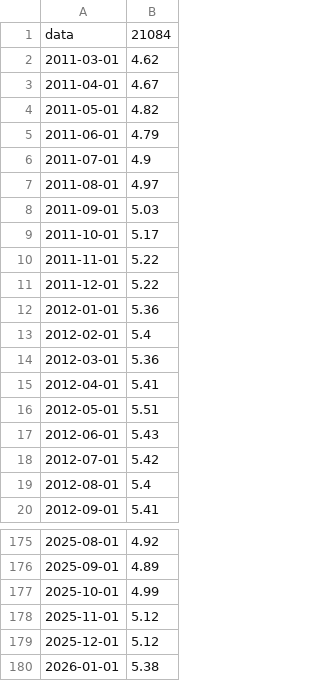
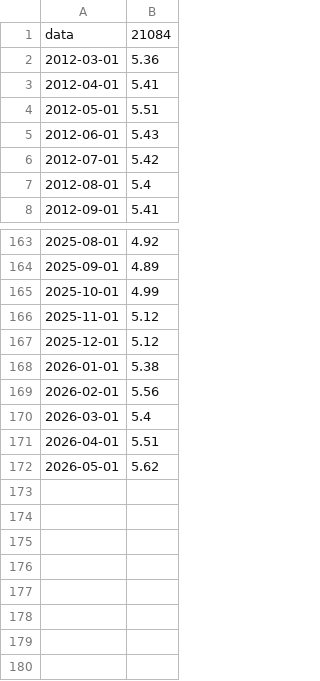
Before and after one commit to WesleySouza13/MacroEconomic-Modeling-Inverse-Problems-for-Default-Estimation-, a CSV file: data/sgs_data/21084.csv, drawn as a sheet; only a part is shown, gaps mark what is left out.

```diff
--- a/data/sgs_data/21084.csv
+++ b/data/sgs_data/21084.csv
@@ -1,14 +1,2 @@
 data,21084
-2011-03-01,4.62
-2011-04-01,4.67
-2011-05-01,4.82
-2011-06-01,4.79
-2011-07-01,4.9
-2011-08-01,4.97
-2011-09-01,5.03
-2011-10-01,5.17
-2011-11-01,5.22
-2011-12-01,5.22
-2012-01-01,5.36
-2012-02-01,5.4
 2012-03-01,5.36
@@ -180 +168,5 @@ data,21084
 2026-01-01,5.38
+2026-02-01,5.56
+2026-03-01,5.4
+2026-04-01,5.51
+2026-05-01,5.62
```
Also changed, not shown: data/raw/dados_completos.csv, data/sgs_data/24369.csv, 6 other files.
